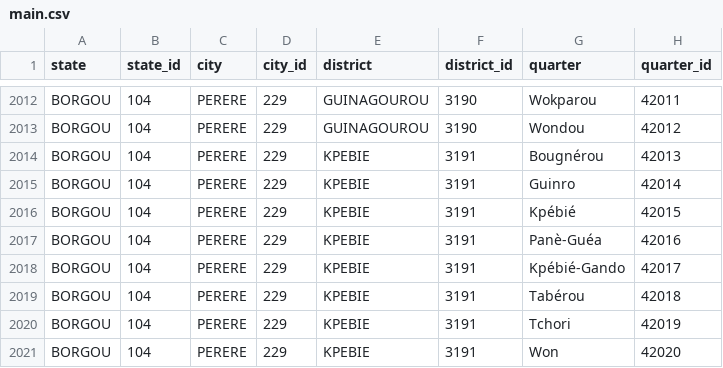
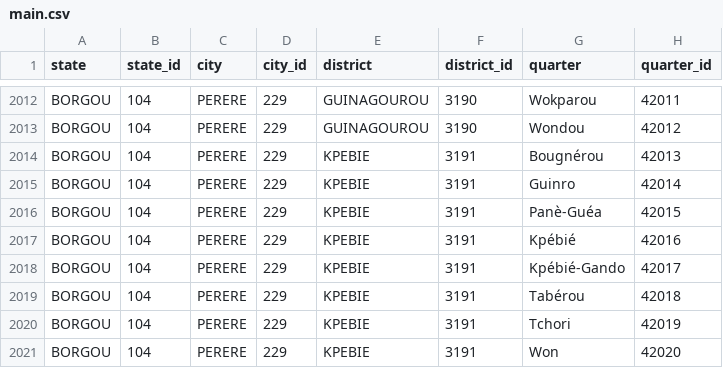
Before and after one commit to poidstotal/countrySubs, a CSV file: Benin/main.csv, drawn as a sheet; only a part is shown, gaps mark what is left out.

```diff
--- a/Benin/main.csv
+++ b/Benin/main.csv
@@ -2015,4 +2015,4 @@ BORGOU,104,PERERE,229,KPEBIE,3191, Bougnérou,42013
 BORGOU,104,PERERE,229,KPEBIE,3191, Guinro,42014
-BORGOU,104,PERERE,229,KPEBIE,3191, Kpébié,42015
-BORGOU,104,PERERE,229,KPEBIE,3191, Panè-Guéa,42016
+BORGOU,104,PERERE,229,KPEBIE,3191, Panè-Guéa,42015
+BORGOU,104,PERERE,229,KPEBIE,3191, Kpébié,42016
 BORGOU,104,PERERE,229,KPEBIE,3191, Kpébié-Gando,42017
```
Also changed, not shown: Benin/zone_1.csv, Benin/zone_1oc.csv, 2 other files.
